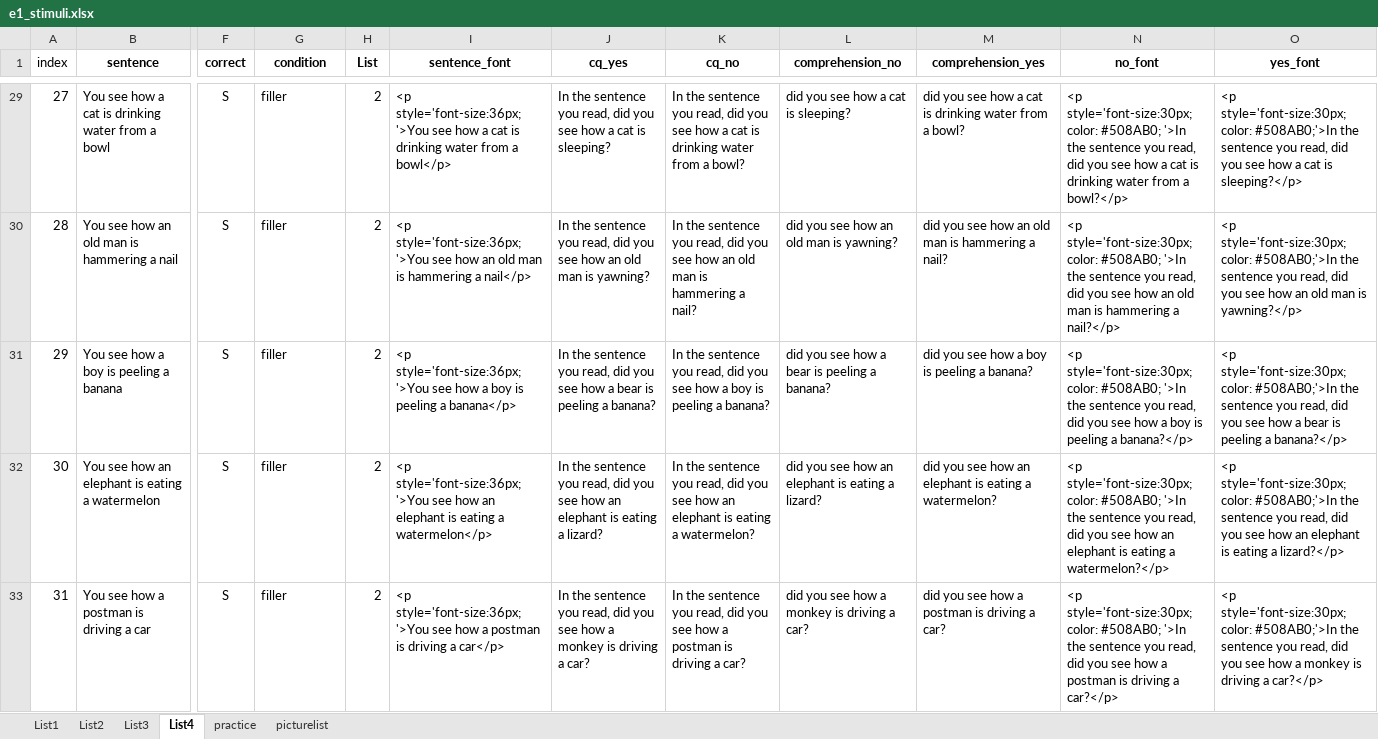
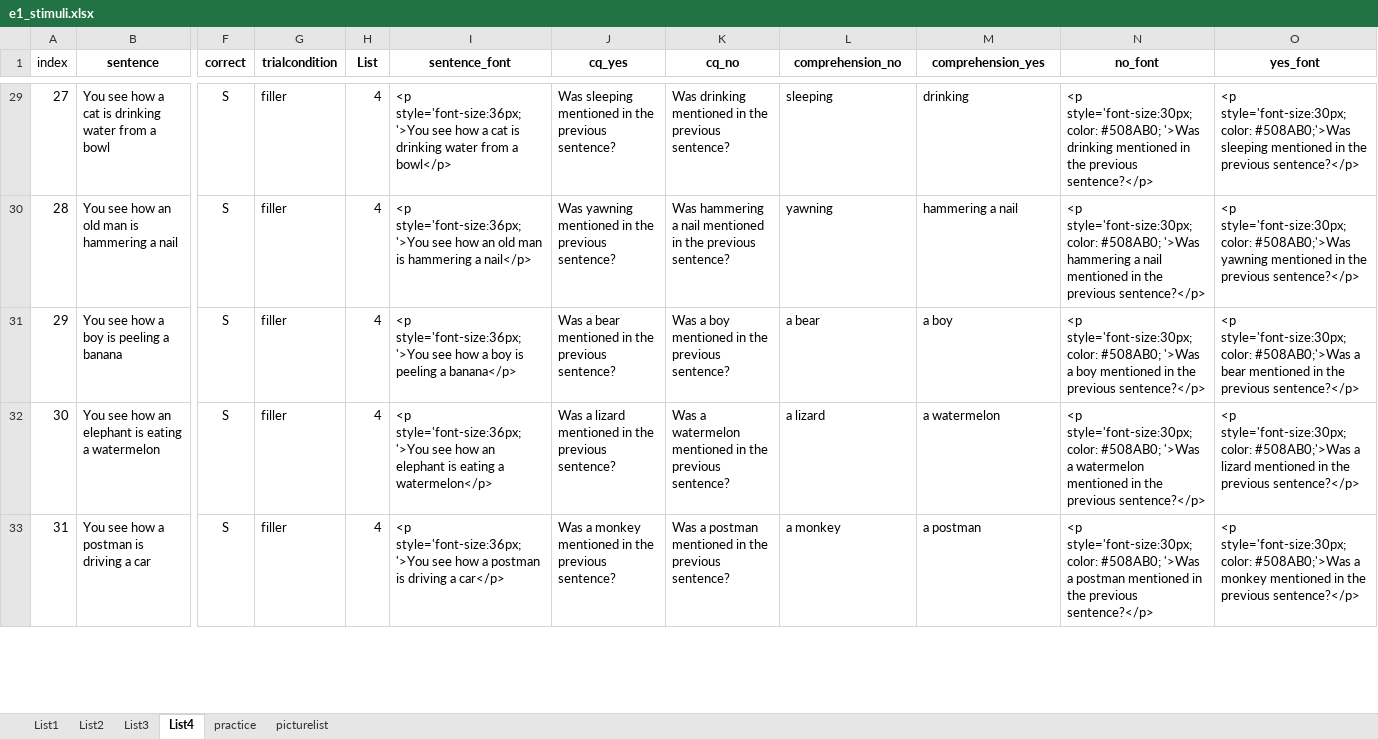
Before and after one commit to thelexiconlab/object-state-changes, an Excel workbook: experiments/original/experiment_code/e1_stimuli.xlsx, sheet List4, drawn as a sheet; only a part is shown, gaps mark what is left out; values as stored, in another font and other column widths than the file's, no borders; the diff covers the shown part only; the diff names each change by its address in the sheet, - before the commit and + after, or states it on an @@ line.

Commit message:
M.A.D outliers and Comprehension question edits

```diff
--- a/experiments/original/experiment_code/e1_stimuli.xlsx (sheet List4)
+++ b/experiments/original/experiment_code/e1_stimuli.xlsx (sheet List4)
-G1: condition
+G1: trialcondition
-H29:H33 (List): 2
+H29:H33 (List): 4
-J29 (cq_yes): In the sentence you read, did you see how a cat is sleeping?
+J29 (cq_yes): Was sleeping mentioned in the previous sentence?
-K29 (cq_no): In the sentence you read, did you see how a cat is drinking water from a bowl?
+K29 (cq_no): Was drinking mentioned in the previous sentence?
-L29 (comprehension_no): did you see how a cat is sleeping?
+L29 (comprehension_no): sleeping
-M29 (comprehension_yes): did you see how a cat is drinking water from a bowl?
+M29 (comprehension_yes): drinking
-N29 (no_font): …color: #508AB0; '>In the sentence you read, did you see how a cat is drinking water from a bowl?</p>
+N29 (no_font): …color: #508AB0; '>Was drinking mentioned in the previous sentence?</p>
-O29 (yes_font): <p style='font-size:30px;color: #508AB0;'>In the sentence you read, did you see how a cat is sleeping?</p>
+O29 (yes_font): <p style='font-size:30px;color: #508AB0;'>Was sleeping mentioned in the previous sentence?</p>
-J30 (cq_yes): In the sentence you read, did you see how an old man is yawning?
+J30 (cq_yes): Was yawning mentioned in the previous sentence?
-K30 (cq_no): In the sentence you read, did you see how an old man is hammering a nail?
+K30 (cq_no): Was hammering a nail mentioned in the previous sentence?
-L30 (comprehension_no): did you see how an old man is yawning?
+L30 (comprehension_no): yawning
-M30 (comprehension_yes): did you see how an old man is hammering a nail?
+M30 (comprehension_yes): hammering a nail
-N30 (no_font): …color: #508AB0; '>In the sentence you read, did you see how an old man is hammering a nail?</p>
+N30 (no_font): …color: #508AB0; '>Was hammering a nail mentioned in the previous sentence?</p>
-O30 (yes_font): <p style='font-size:30px;color: #508AB0;'>In the sentence you read, did you see how an old man is yawning?</p>
+O30 (yes_font): <p style='font-size:30px;color: #508AB0;'>Was yawning mentioned in the previous sentence?</p>
-J31 (cq_yes): In the sentence you read, did you see how a bear is peeling a banana?
+J31 (cq_yes): Was a bear mentioned in the previous sentence?
-K31 (cq_no): In the sentence you read, did you see how a boy is peeling a banana?
+K31 (cq_no): Was a boy mentioned in the previous sentence?
-L31 (comprehension_no): did you see how a bear is peeling a banana?
+L31 (comprehension_no): a bear
-M31 (comprehension_yes): did you see how a boy is peeling a banana?
+M31 (comprehension_yes): a boy
-N31 (no_font): …color: #508AB0; '>In the sentence you read, did you see how a boy is peeling a banana?</p>
+N31 (no_font): …color: #508AB0; '>Was a boy mentioned in the previous sentence?</p>
-O31 (yes_font): <p style='font-size:30px;color: #508AB0;'>In the sentence you read, did you see how a bear is peeling a banana?</p>
+O31 (yes_font): <p style='font-size:30px;color: #508AB0;'>Was a bear mentioned in the previous sentence?</p>
-J32 (cq_yes): In the sentence you read, did you see how an elephant is eating a lizard?
+J32 (cq_yes): Was a lizard mentioned in the previous sentence?
-K32 (cq_no): In the sentence you read, did you see how an elephant is eating a watermelon?
+K32 (cq_no): Was a watermelon mentioned in the previous sentence?
-L32 (comprehension_no): did you see how an elephant is eating a lizard?
+L32 (comprehension_no): a lizard
-M32 (comprehension_yes): did you see how an elephant is eating a watermelon?
+M32 (comprehension_yes): a watermelon
-N32 (no_font): …color: #508AB0; '>In the sentence you read, did you see how an elephant is eating a watermelon?</p>
+N32 (no_font): …color: #508AB0; '>Was a watermelon mentioned in the previous sentence?</p>
-O32 (yes_font): <p style='font-size:30px;color: #508AB0;'>In the sentence you read, did you see how an elephant is eating a lizard?</p>
+O32 (yes_font): <p style='font-size:30px;color: #508AB0;'>Was a lizard mentioned in the previous sentence?</p>
-J33 (cq_yes): In the sentence you read, did you see how a monkey is driving a car?
+J33 (cq_yes): Was a monkey mentioned in the previous sentence?
-K33 (cq_no): In the sentence you read, did you see how a postman is driving a car?
+K33 (cq_no): Was a postman mentioned in the previous sentence?
-L33 (comprehension_no): did you see how a monkey is driving a car?
+L33 (comprehension_no): a monkey
-M33 (comprehension_yes): did you see how a postman is driving a car?
+M33 (comprehension_yes): a postman
-N33 (no_font): …color: #508AB0; '>In the sentence you read, did you see how a postman is driving a car?</p>
+N33 (no_font): …color: #508AB0; '>Was a postman mentioned in the previous sentence?</p>
-O33 (yes_font): <p style='font-size:30px;color: #508AB0;'>In the sentence you read, did you see how a monkey is driving a car?</p>
+O33 (yes_font): <p style='font-size:30px;color: #508AB0;'>Was a monkey mentioned in the previous sentence?</p>
```
Also changed, not shown: 421 edited cells elsewhere in this sheet, sheet List3, sheet List2, sheet List1, 15 other files.
